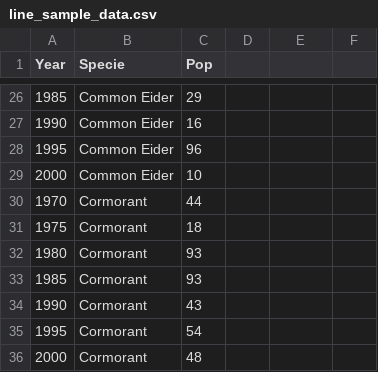
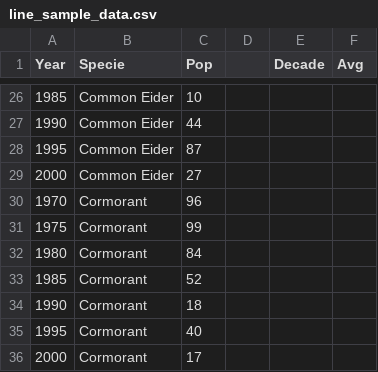
Before and after one commit to birdspotter-project/COS397, a CSV file: birdspotter/line_sample_data.csv, drawn as a sheet; only a part is shown, gaps mark what is left out; the diff covers the shown part only.

```diff
--- a/birdspotter/line_sample_data.csv
+++ b/birdspotter/line_sample_data.csv
@@ -1 +1 @@
-Year,Specie,Pop
+Year,Specie,Pop,,Decade,Avg
@@ -26,11 +26,11 @@ Year,Specie,Pop
-1985,Common Eider,29
-1990,Common Eider,16
-1995,Common Eider,96
-2000,Common Eider,10
-1970,Cormorant,44
-1975,Cormorant,18
-1980,Cormorant,93
-1985,Cormorant,93
-1990,Cormorant,43
-1995,Cormorant,54
-2000,Cormorant,48
+1985,Common Eider,10,,,
+1990,Common Eider,44,,,
+1995,Common Eider,87,,,
+2000,Common Eider,27,,,
+1970,Cormorant,96,,,
+1975,Cormorant,99,,,
+1980,Cormorant,84,,,
+1985,Cormorant,52,,,
+1990,Cormorant,18,,,
+1995,Cormorant,40,,,
+2000,Cormorant,17,,,
```
Also changed, not shown: 32 edited cells elsewhere in this file.
